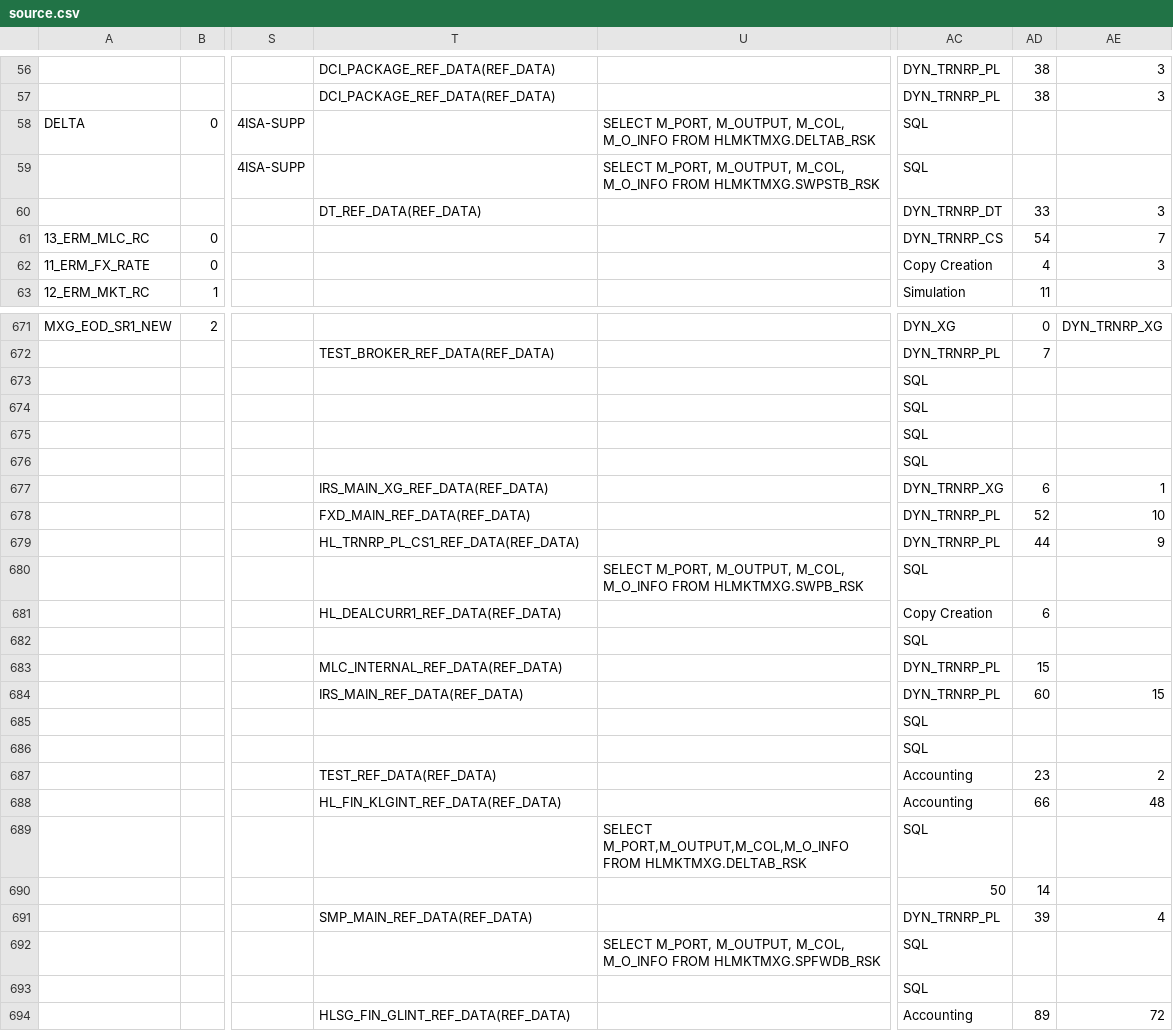
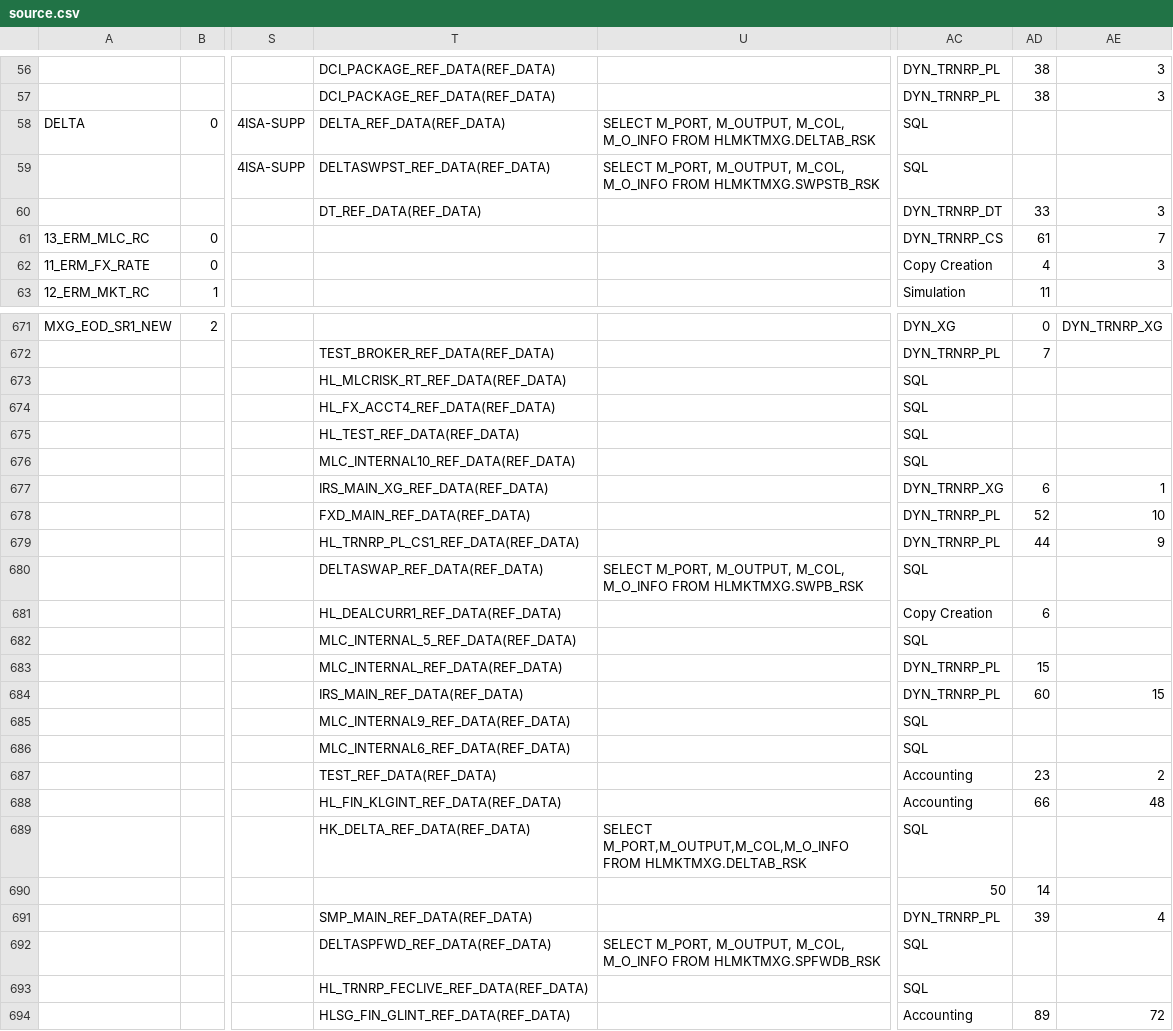
Before and after one commit to wygold/DM_Analysis, a CSV file: Input/source.csv, drawn as a sheet; only a part is shown, gaps mark what is left out; the diff covers the shown part only; the diff names each change by its address in the sheet, - before the commit and + after, or states it on an @@ line.

```diff
--- a/Input/source.csv
+++ b/Input/source.csv
-T58: (empty)
+T58: DELTA_REF_DATA(REF_DATA)
-T59: (empty)
+T59: DELTASWPST_REF_DATA(REF_DATA)
-AD61: 54
+AD61: 61
-T673: (empty)
+T673: HL_MLCRISK_RT_REF_DATA(REF_DATA)
-T674: (empty)
+T674: HL_FX_ACCT4_REF_DATA(REF_DATA)
-T675: (empty)
+T675: HL_TEST_REF_DATA(REF_DATA)
-T676: (empty)
+T676: MLC_INTERNAL10_REF_DATA(REF_DATA)
-T680: (empty)
+T680: DELTASWAP_REF_DATA(REF_DATA)
-T682: (empty)
+T682: MLC_INTERNAL_5_REF_DATA(REF_DATA)
-T685: (empty)
+T685: MLC_INTERNAL9_REF_DATA(REF_DATA)
-T686: (empty)
+T686: MLC_INTERNAL6_REF_DATA(REF_DATA)
-T689: (empty)
+T689: HK_DELTA_REF_DATA(REF_DATA)
-T692: (empty)
+T692: DELTASPFWD_REF_DATA(REF_DATA)
-T693: (empty)
+T693: HL_TRNRP_FECLIVE_REF_DATA(REF_DATA)
```
Also changed, not shown: 4 edited cells elsewhere in this file, 5 other files.
